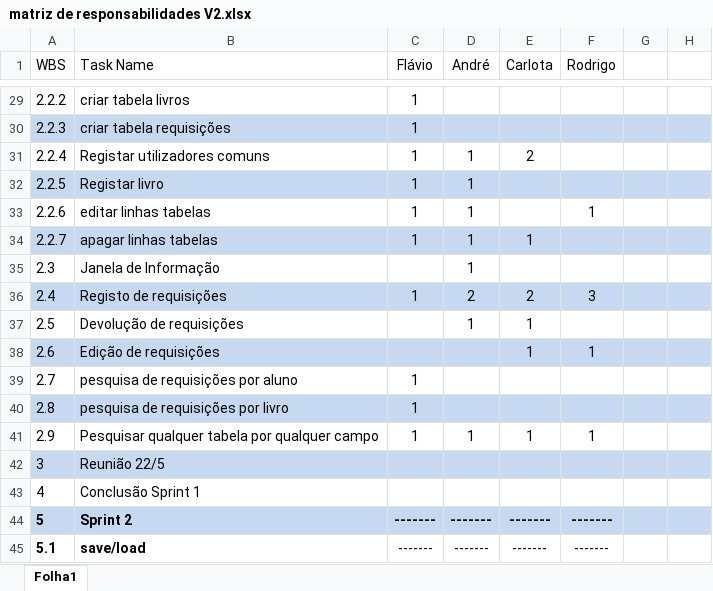
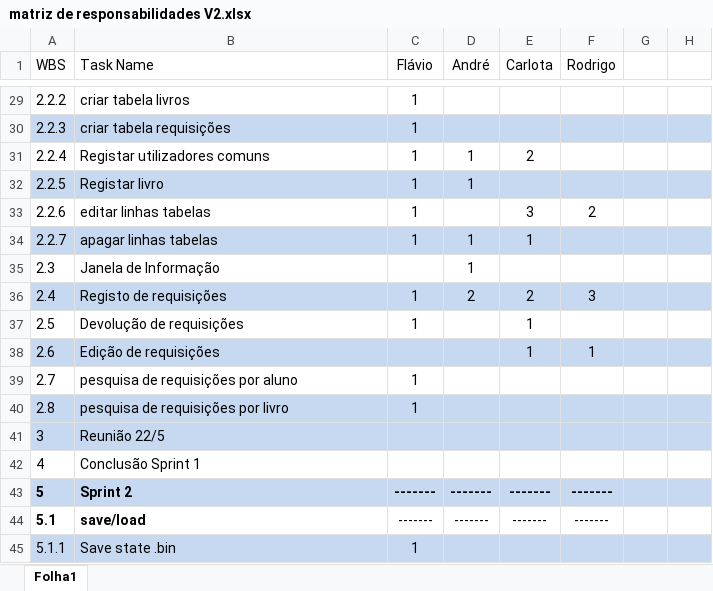
Before and after one commit to RodasQ/ISMT_8810_10767_11093_880877, an Excel workbook: Documentacao/matriz de responsabilidades V2.xlsx, sheet Folha1, drawn as a sheet; only a part is shown, gaps mark what is left out; the shorter side is filled out with more unchanged rows; values as stored, in another font and other column widths than the file's, no borders; the diff names each change by its address in the sheet, - before the commit and + after, or states it on an @@ line.

```diff
--- a/Documentacao/matriz de responsabilidades V2.xlsx (sheet Folha1)
+++ b/Documentacao/matriz de responsabilidades V2.xlsx (sheet Folha1)
-D33 (André): 1
+D33 (André): (empty)
-E33 (Carlota): (empty)
+E33 (Carlota): 3
-F33 (Rodrigo): 1
+F33 (Rodrigo): 2
-C37 (Flávio): (empty)
+C37 (Flávio): 1
-D37 (André): 1
+D37 (André): (empty)
-row 41: 2.9 | Pesquisar qualquer tabela por qualquer campo | 1 | 1 | 1 | 1
```
Also changed, not shown: 5 other files.
